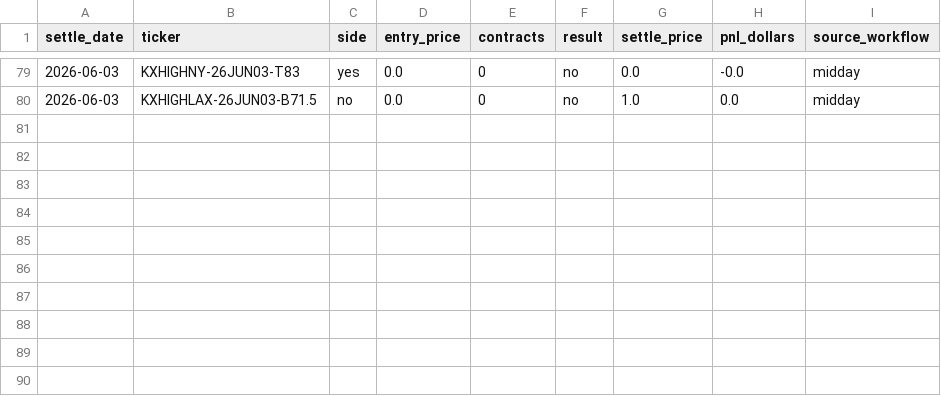
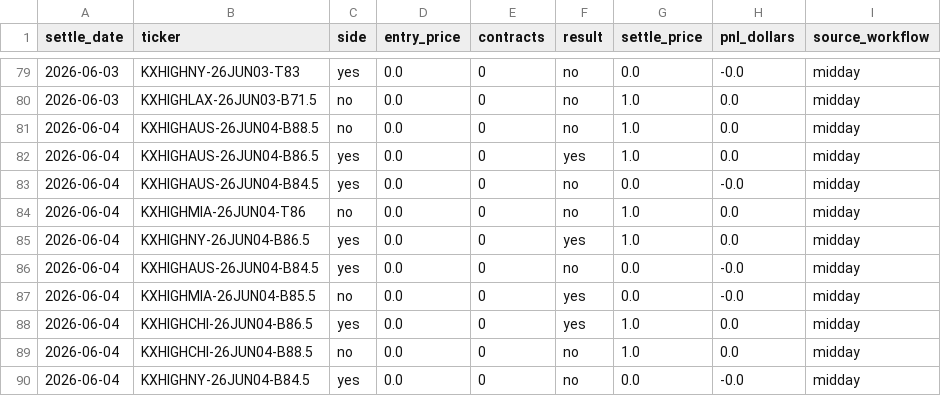
Before and after one commit to juliettemorrell/kalshi-test, a CSV file: data/settlement_results.csv, drawn as a sheet; only a part is shown, gaps mark what is left out.

Commit message:
settlement 2026-06-05T15:45:40

```diff
--- a/data/settlement_results.csv
+++ b/data/settlement_results.csv
@@ -80 +80,11 @@ settle_date,ticker,side,entry_price,contracts,result,settle_price,pnl_dollars,so
 2026-06-03,KXHIGHLAX-26JUN03-B71.5,no,0.0,0,no,1.0,0.0,midday
+2026-06-04,KXHIGHAUS-26JUN04-B88.5,no,0.0,0,no,1.0,0.0,midday
+2026-06-04,KXHIGHAUS-26JUN04-B86.5,yes,0.0,0,yes,1.0,0.0,midday
+2026-06-04,KXHIGHAUS-26JUN04-B84.5,yes,0.0,0,no,0.0,-0.0,midday
+2026-06-04,KXHIGHMIA-26JUN04-T86,no,0.0,0,no,1.0,0.0,midday
+2026-06-04,KXHIGHNY-26JUN04-B86.5,yes,0.0,0,yes,1.0,0.0,midday
+2026-06-04,KXHIGHAUS-26JUN04-B84.5,yes,0.0,0,no,0.0,-0.0,midday
+2026-06-04,KXHIGHMIA-26JUN04-B85.5,no,0.0,0,yes,0.0,-0.0,midday
+2026-06-04,KXHIGHCHI-26JUN04-B86.5,yes,0.0,0,yes,1.0,0.0,midday
+2026-06-04,KXHIGHCHI-26JUN04-B88.5,no,0.0,0,no,1.0,0.0,midday
+2026-06-04,KXHIGHNY-26JUN04-B84.5,yes,0.0,0,no,0.0,-0.0,midday
```
Also changed, not shown: 1 other file.
